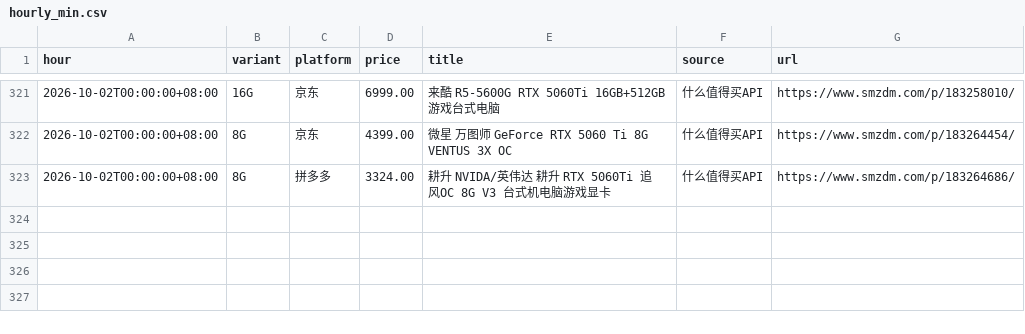
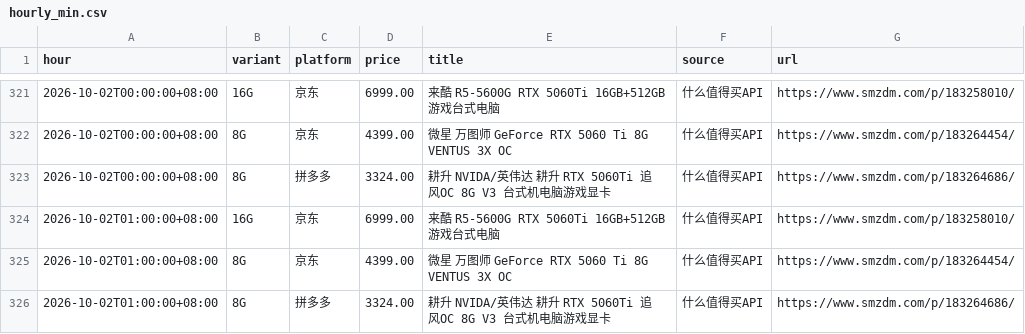
Before and after one commit to skk15857411020/5060TI, a CSV file: docs/hourly_min.csv, drawn as a sheet; only a part is shown, gaps mark what is left out; the diff names each change by its address in the sheet, - before the commit and + after, or states it on an @@ line.

```diff
--- a/docs/hourly_min.csv
+++ b/docs/hourly_min.csv
+row 324: 2026-10-02T01:00:00+08:00 | 16G | 京东 | 6999.00 | 来酷 R5-5600G RTX 5060Ti 16GB+512GB 游戏台式电脑 | 什么值得买API | https://www.smzdm.com/p/183258010/
+row 325: 2026-10-02T01:00:00+08:00 | 8G | 京东 | 4399.00 | 微星 万图师 GeForce RTX 5060 Ti 8G VENTUS 3X OC | 什么值得买API | https://www.smzdm.com/p/183264454/
+row 326: 2026-10-02T01:00:00+08:00 | 8G | 拼多多 | 3324.00 | 耕升 NVIDA/英伟达 耕升 RTX 5060Ti 追风OC 8G V3 台式机电脑游戏显卡 | 什么值得买API | https://www.smzdm.com/p/183264686/
```
Also changed, not shown: 2 other files.
